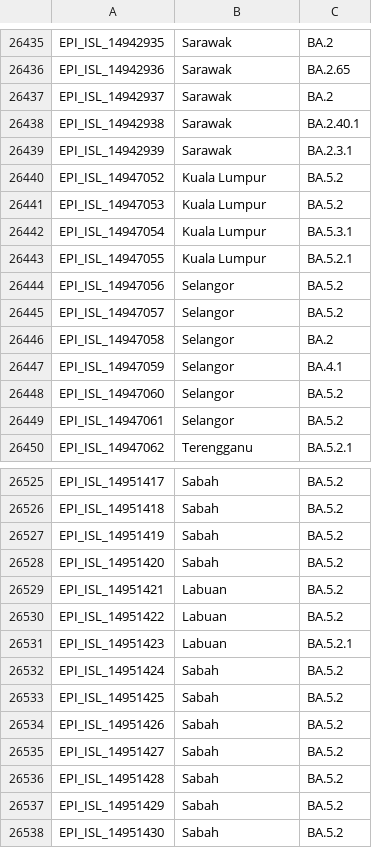
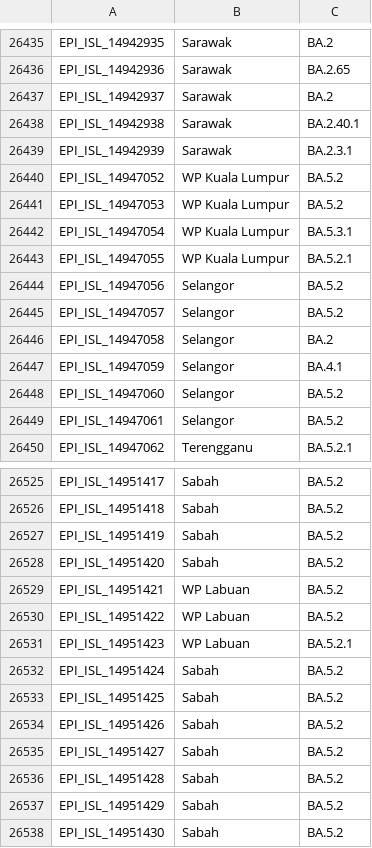
Before and after one commit to mgvi-nibm/c19-gsv, a CSV file: variants.csv, drawn as a sheet; only a part is shown, gaps mark what is left out.

Commit message:
Updated data

```diff
--- a/variants.csv
+++ b/variants.csv
@@ -26439,6 +26439,6 @@
 "EPI_ISL_14942939","Sarawak","BA.2.3.1"
-"EPI_ISL_14947052","Kuala Lumpur","BA.5.2"
-"EPI_ISL_14947053","Kuala Lumpur","BA.5.2"
-"EPI_ISL_14947054","Kuala Lumpur","BA.5.3.1"
-"EPI_ISL_14947055","Kuala Lumpur","BA.5.2.1"
+"EPI_ISL_14947052","WP Kuala Lumpur","BA.5.2"
+"EPI_ISL_14947053","WP Kuala Lumpur","BA.5.2"
+"EPI_ISL_14947054","WP Kuala Lumpur","BA.5.3.1"
+"EPI_ISL_14947055","WP Kuala Lumpur","BA.5.2.1"
 "EPI_ISL_14947056","Selangor","BA.5.2"
@@ -26528,5 +26528,5 @@
 "EPI_ISL_14951420","Sabah","BA.5.2"
-"EPI_ISL_14951421","Labuan","BA.5.2"
-"EPI_ISL_14951422","Labuan","BA.5.2"
-"EPI_ISL_14951423","Labuan","BA.5.2.1"
+"EPI_ISL_14951421","WP Labuan","BA.5.2"
+"EPI_ISL_14951422","WP Labuan","BA.5.2"
+"EPI_ISL_14951423","WP Labuan","BA.5.2.1"
 "EPI_ISL_14951424","Sabah","BA.5.2"
```
Also changed, not shown: 1 other file.
